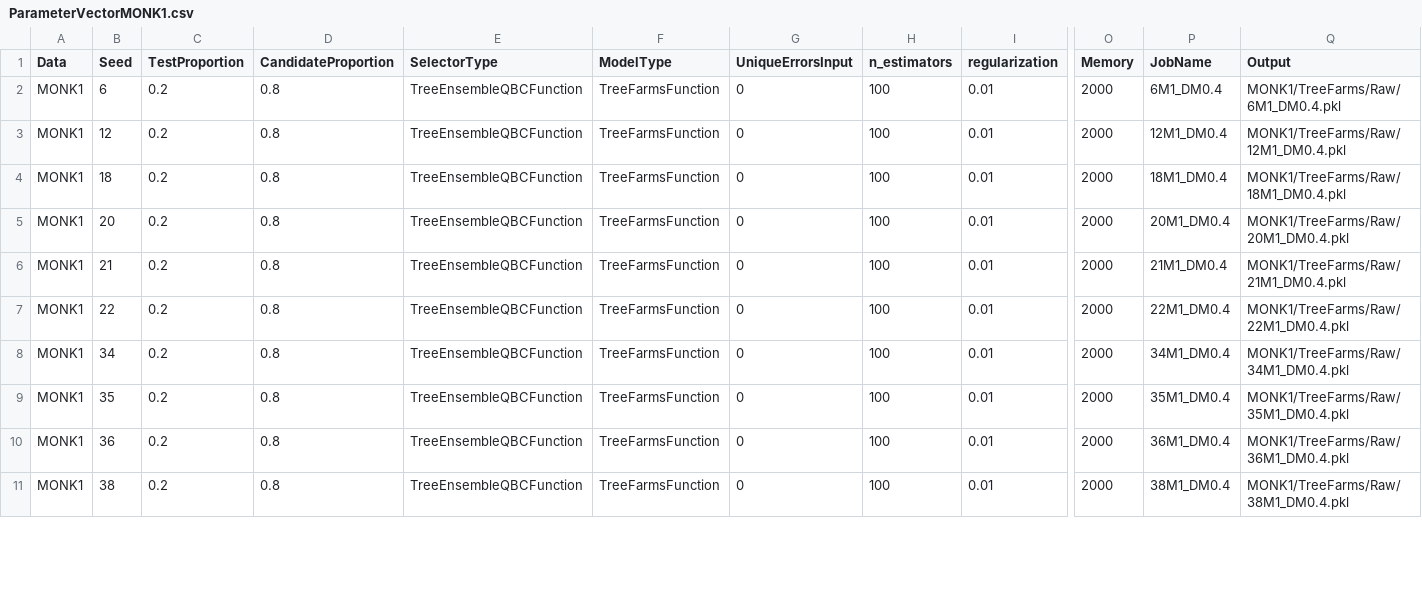
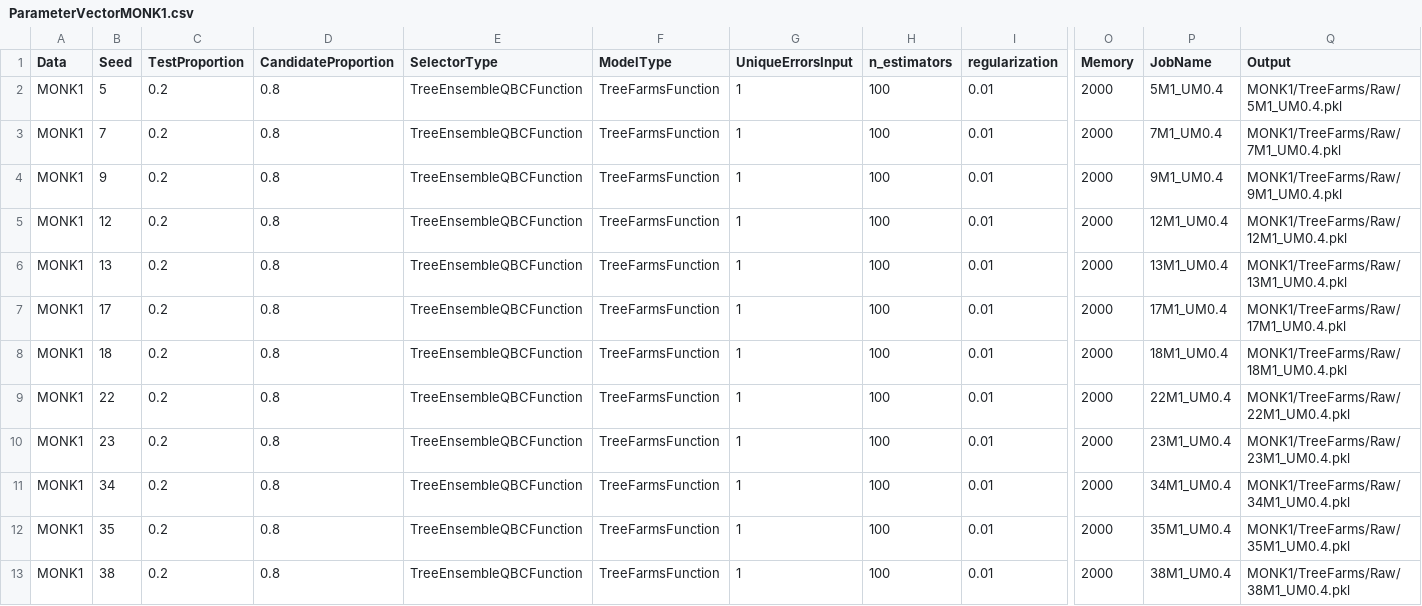
Before and after one commit to troyrusso/RashomonActiveLearning1, a CSV file: Data/ParameterVectors/ParameterVectorMONK1.csv, drawn as a sheet; only a part is shown, gaps mark what is left out; removed rows and columns are numbered as before the commit, all else as after; rows hold the shown columns only; the diff covers the shown part only; the diff names each change by its address in the sheet, - before the commit and + after, or states it on an @@ line.

Commit message:
Rerun MONK1 0.4 UNQ

```diff
--- a/Data/ParameterVectors/ParameterVectorMONK1.csv
+++ b/Data/ParameterVectors/ParameterVectorMONK1.csv
-B2 (Seed): 6
+B2 (Seed): 5
-G2 (UniqueErrorsInput): 0
+G2 (UniqueErrorsInput): 1
-P2 (JobName): 6M1_DM0.4
+P2 (JobName): 5M1_UM0.4
-Q2 (Output): MONK1/TreeFarms/Raw/6M1_DM0.4.pkl
+Q2 (Output): MONK1/TreeFarms/Raw/5M1_UM0.4.pkl
+row 3: MONK1 | 7 | 0.2 | 0.8 | TreeEnsembleQBCFunction | TreeFarmsFunction | 1 | 100 | 0.01 | 2000 | 7M1_UM0.4 | MONK1/TreeFarms/Raw/7M1_UM0.4.pkl
+row 4: MONK1 | 9 | 0.2 | 0.8 | TreeEnsembleQBCFunction | TreeFarmsFunction | 1 | 100 | 0.01 | 2000 | 9M1_UM0.4 | MONK1/TreeFarms/Raw/9M1_UM0.4.pkl
-G5:G9 (UniqueErrorsInput): 0
+G5:G9 (UniqueErrorsInput): 1
-P5 (JobName): 12M1_DM0.4
+P5 (JobName): 12M1_UM0.4
-Q5 (Output): MONK1/TreeFarms/Raw/12M1_DM0.4.pkl
+Q5 (Output): MONK1/TreeFarms/Raw/12M1_UM0.4.pkl
-B6 (Seed): 18
+B6 (Seed): 13
-P6 (JobName): 18M1_DM0.4
+P6 (JobName): 13M1_UM0.4
-Q6 (Output): MONK1/TreeFarms/Raw/18M1_DM0.4.pkl
+Q6 (Output): MONK1/TreeFarms/Raw/13M1_UM0.4.pkl
-B7 (Seed): 20
+B7 (Seed): 17
-P7 (JobName): 20M1_DM0.4
+P7 (JobName): 17M1_UM0.4
-Q7 (Output): MONK1/TreeFarms/Raw/20M1_DM0.4.pkl
+Q7 (Output): MONK1/TreeFarms/Raw/17M1_UM0.4.pkl
-B8 (Seed): 21
+B8 (Seed): 18
-P8 (JobName): 21M1_DM0.4
+P8 (JobName): 18M1_UM0.4
-Q8 (Output): MONK1/TreeFarms/Raw/21M1_DM0.4.pkl
+Q8 (Output): MONK1/TreeFarms/Raw/18M1_UM0.4.pkl
-P9 (JobName): 22M1_DM0.4
+P9 (JobName): 22M1_UM0.4
-Q9 (Output): MONK1/TreeFarms/Raw/22M1_DM0.4.pkl
+Q9 (Output): MONK1/TreeFarms/Raw/22M1_UM0.4.pkl
+row 10: MONK1 | 23 | 0.2 | 0.8 | TreeEnsembleQBCFunction | TreeFarmsFunction | 1 | 100 | 0.01 | 2000 | 23M1_UM0.4 | MONK1/TreeFarms/Raw/23M1_UM0.4.pkl
-G11:G12 (UniqueErrorsInput): 0
+G11:G12 (UniqueErrorsInput): 1
-P11 (JobName): 34M1_DM0.4
+P11 (JobName): 34M1_UM0.4
-Q11 (Output): MONK1/TreeFarms/Raw/34M1_DM0.4.pkl
+Q11 (Output): MONK1/TreeFarms/Raw/34M1_UM0.4.pkl
-P12 (JobName): 35M1_DM0.4
+P12 (JobName): 35M1_UM0.4
-Q12 (Output): MONK1/TreeFarms/Raw/35M1_DM0.4.pkl
+Q12 (Output): MONK1/TreeFarms/Raw/35M1_UM0.4.pkl
-row 10: MONK1 | 36 | 0.2 | 0.8 | TreeEnsembleQBCFunction | TreeFarmsFunction | 0 | 100 | 0.01 | 2000 | 36M1_DM0.4 | MONK1/TreeFarms/Raw/36M1_DM0.4.pkl
-G13 (UniqueErrorsInput): 0
+G13 (UniqueErrorsInput): 1
-P13 (JobName): 38M1_DM0.4
+P13 (JobName): 38M1_UM0.4
-Q13 (Output): MONK1/TreeFarms/Raw/38M1_DM0.4.pkl
+Q13 (Output): MONK1/TreeFarms/Raw/38M1_UM0.4.pkl
```
Also changed, not shown: 1 added row, 2 removed rows and 45 edited cells elsewhere in this file.
